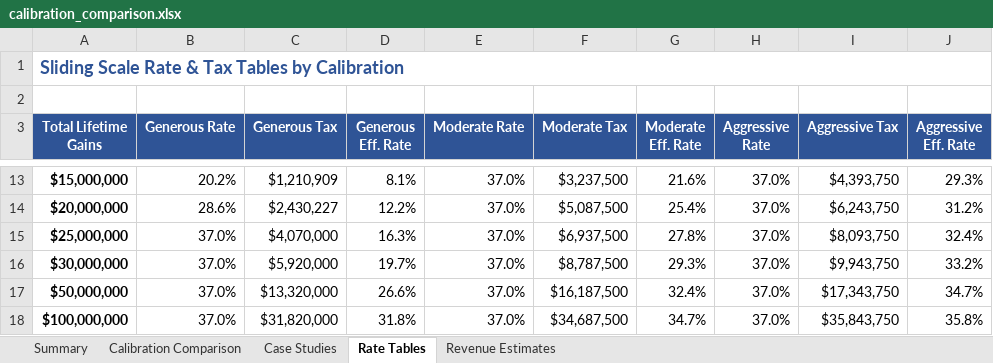
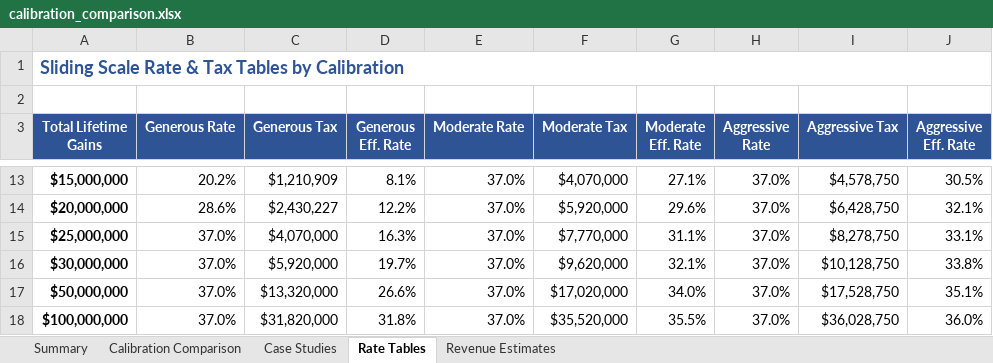
Before and after one commit to mattsly/fair-and-simple-tax-act, an Excel workbook: internal/analysis/calibration_comparison.xlsx, sheet Rate Tables, drawn as a sheet; only a part is shown, gaps mark what is left out; values as stored, in another font and other column widths than the file's, no borders; the diff covers the shown part only; the diff names each change by its address in the sheet, - before the commit and + after, or states it on an @@ line.

```diff
--- a/internal/analysis/calibration_comparison.xlsx (sheet Rate Tables)
+++ b/internal/analysis/calibration_comparison.xlsx (sheet Rate Tables)
-F13 (Moderate Tax): $3,237,500
+F13 (Moderate Tax): $4,070,000
-G13 (Moderate Eff. Rate): 21.6%
+G13 (Moderate Eff. Rate): 27.1%
-I13 (Aggressive Tax): $4,393,750
+I13 (Aggressive Tax): $4,578,750
-J13 (Aggressive Eff. Rate): 29.3%
+J13 (Aggressive Eff. Rate): 30.5%
-F14 (Moderate Tax): $5,087,500
+F14 (Moderate Tax): $5,920,000
-G14 (Moderate Eff. Rate): 25.4%
+G14 (Moderate Eff. Rate): 29.6%
-I14 (Aggressive Tax): $6,243,750
+I14 (Aggressive Tax): $6,428,750
-J14 (Aggressive Eff. Rate): 31.2%
+J14 (Aggressive Eff. Rate): 32.1%
-F15 (Moderate Tax): $6,937,500
+F15 (Moderate Tax): $7,770,000
-G15 (Moderate Eff. Rate): 27.8%
+G15 (Moderate Eff. Rate): 31.1%
-I15 (Aggressive Tax): $8,093,750
+I15 (Aggressive Tax): $8,278,750
-J15 (Aggressive Eff. Rate): 32.4%
+J15 (Aggressive Eff. Rate): 33.1%
-F16 (Moderate Tax): $8,787,500
+F16 (Moderate Tax): $9,620,000
-G16 (Moderate Eff. Rate): 29.3%
+G16 (Moderate Eff. Rate): 32.1%
-I16 (Aggressive Tax): $9,943,750
+I16 (Aggressive Tax): $10,128,750
-J16 (Aggressive Eff. Rate): 33.2%
+J16 (Aggressive Eff. Rate): 33.8%
-F17 (Moderate Tax): $16,187,500
+F17 (Moderate Tax): $17,020,000
-G17 (Moderate Eff. Rate): 32.4%
+G17 (Moderate Eff. Rate): 34.0%
-I17 (Aggressive Tax): $17,343,750
+I17 (Aggressive Tax): $17,528,750
-J17 (Aggressive Eff. Rate): 34.7%
+J17 (Aggressive Eff. Rate): 35.1%
-F18 (Moderate Tax): $34,687,500
+F18 (Moderate Tax): $35,520,000
-G18 (Moderate Eff. Rate): 34.7%
+G18 (Moderate Eff. Rate): 35.5%
-I18 (Aggressive Tax): $35,843,750
+I18 (Aggressive Tax): $36,028,750
-J18 (Aggressive Eff. Rate): 35.8%
+J18 (Aggressive Eff. Rate): 36.0%
```
Also changed, not shown: 29 edited cells elsewhere in this sheet, sheet Case Studies, sheet Summary, sheet Calibration Comparison, sheet Revenue Estimates, 6 other files.
